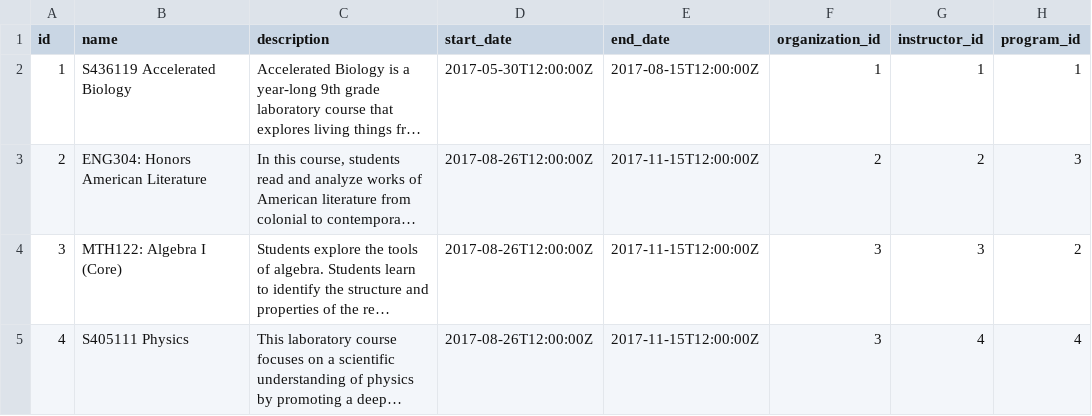
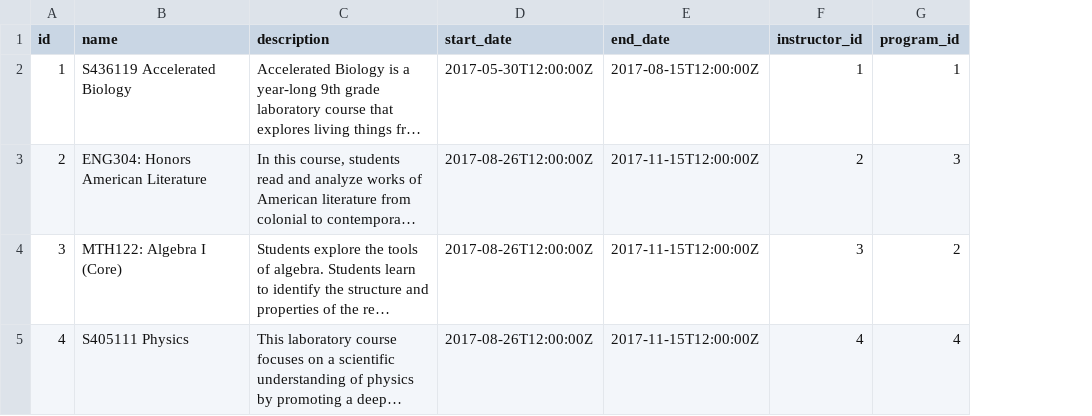
Before and after one commit to OpenGive/OpenLearn, a CSV file: src/main/resources/config/liquibase/course.csv, drawn as a sheet; long unchanged cells end in …; the diff names each change by its address in the sheet, - before the commit and + after, or states it on an @@ line.

Commit message:
removed org/course association.  corrected some lazy loading to eager to prevent exceptions

```diff
--- a/src/main/resources/config/liquibase/course.csv
+++ b/src/main/resources/config/liquibase/course.csv
-column F (organization_id), rows 2-5: 1 | 2 | 3 | 3
```
Also changed, not shown: 7 other files.
